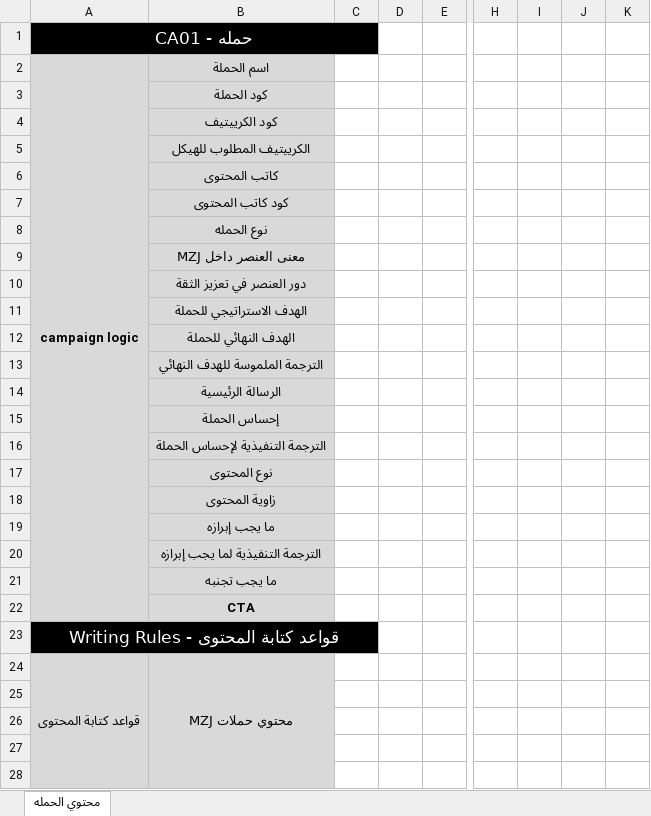
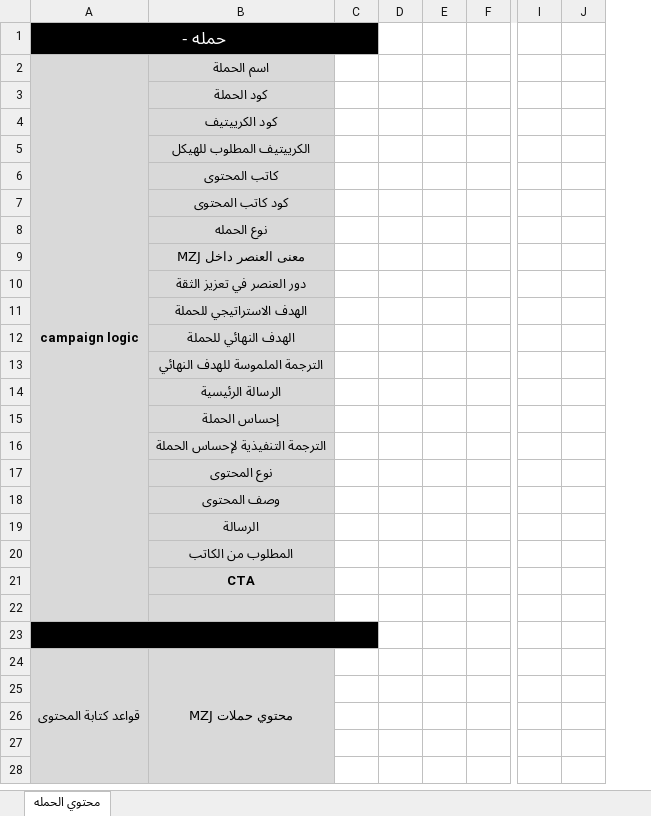
Before and after one commit to ahmedrashed90/MZJ-, an Excel workbook: assets/templates/structure-template-base.xlsx, sheet محتوي الحمله, drawn as a sheet; only a part is shown, gaps mark what is left out; values as stored, in another font and other column widths than the file's, no borders; removed rows and columns are numbered as before the commit, all else as after; rows hold the shown columns only; the diff covers the shown part only; the diff names each change by its address in the sheet, - before the commit and + after, or states it on an @@ line.

```diff
--- a/assets/templates/structure-template-base.xlsx (sheet محتوي الحمله)
+++ b/assets/templates/structure-template-base.xlsx (sheet محتوي الحمله)
+column C, empty
-column I, empty
-column J, empty
-A1 (campaign logic): حمله - CA01
+A1 (campaign logic): حمله -
-A1:C1 merged
+A1:C1 merged
-A2:A22 merged
+A2:A22 merged
-B18 (اسم الحملة): زاوية المحتوى
+B18 (اسم الحملة): وصف المحتوى
-B19 (اسم الحملة): ما يجب إبرازه
+B19 (اسم الحملة): الرسالة
-B20 (اسم الحملة): الترجمة التنفيذية لما يجب إبرازه
+B20 (اسم الحملة): المطلوب من الكاتب
-row 21:  | ما يجب تجنبه
-A22 (campaign logic): Writing Rules - قواعد كتابة المحتوى
+A22 (campaign logic): (empty)
-A22 fill: #000000
+A22 fill: none
-A23:C23 merged
-B22 fill: none
+B22 fill: #D9D9D9
+row 23: (empty)
```
Also changed, not shown: 1 edited cell and merged cells elsewhere in this sheet, 3 other files.
